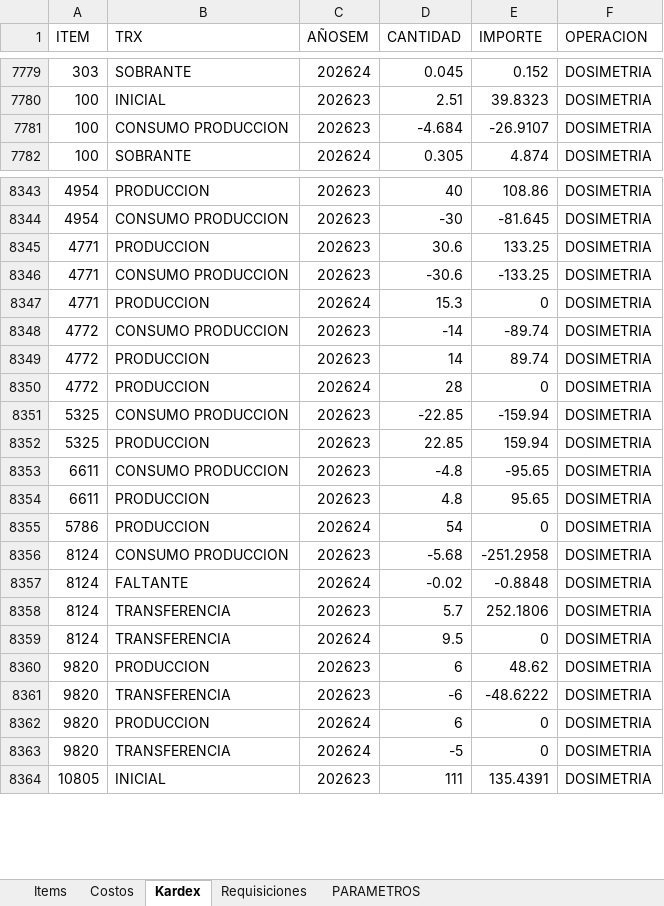
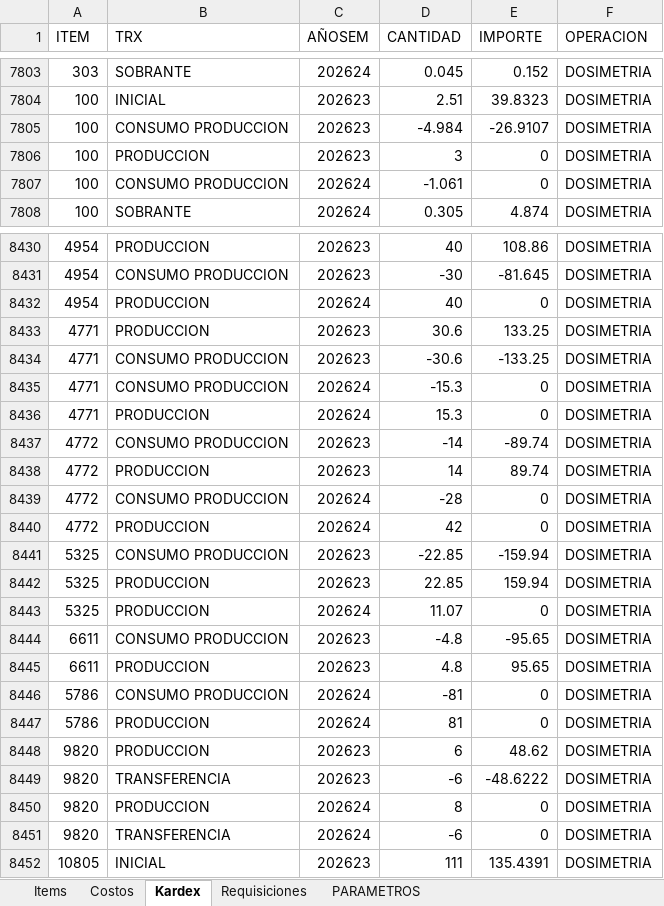
Before and after one commit to AlvaroCornejo/EBC_PEDIDOS_ADICIONALES, an Excel workbook: data/DOSIMETRIA - ADICIONALES.xlsx, sheet Kardex, drawn as a sheet; only a part is shown, gaps mark what is left out; values as stored, in another font and other column widths than the file's, no borders; table styles not drawn; addresses are those after the commit; the diff covers the shown part only; the diff names each change by its address in the sheet, - before the commit and + after, or states it on an @@ line.

```diff
--- a/data/DOSIMETRIA - ADICIONALES.xlsx (sheet Kardex)
+++ b/data/DOSIMETRIA - ADICIONALES.xlsx (sheet Kardex)
-D7805 (CANTIDAD): -4.684
+D7805 (CANTIDAD): -4.984
+row 7806: 100 | PRODUCCION | 202623 | 3 | 0 | DOSIMETRIA
+row 7807: 100 | CONSUMO PRODUCCION | 202624 | -1.061 | 0 | DOSIMETRIA
+row 8432: 4954 | PRODUCCION | 202624 | 40 | 0 | DOSIMETRIA
+row 8435: 4771 | CONSUMO PRODUCCION | 202624 | -15.3 | 0 | DOSIMETRIA
+row 8439: 4772 | CONSUMO PRODUCCION | 202624 | -28 | 0 | DOSIMETRIA
-D8440 (CANTIDAD): 28
+D8440 (CANTIDAD): 42
+row 8443: 5325 | PRODUCCION | 202624 | 11.07 | 0 | DOSIMETRIA
+row 8446: 5786 | CONSUMO PRODUCCION | 202624 | -81 | 0 | DOSIMETRIA
-D8447 (CANTIDAD): 54
+D8447 (CANTIDAD): 81
@@ row 8356 moved to row 8263: 8124 @@
@@ row 8357 moved to row 8264: 8124 @@
@@ row 8358 moved to row 8266: 8124 @@
@@ row 8359 moved to row 8267: 8124 @@
-D8450 (CANTIDAD): 6
+D8450 (CANTIDAD): 8
-D8451 (CANTIDAD): -5
+D8451 (CANTIDAD): -6
```
Also changed, not shown: 86 added rows, 1 removed row, 1 moved row and 65 edited cells elsewhere in this sheet, sheet PARAMETROS, data/CDL28 - ADICIONALES.xlsx, data/GBADC - ADICIONALES.xlsx, 8 other files.
